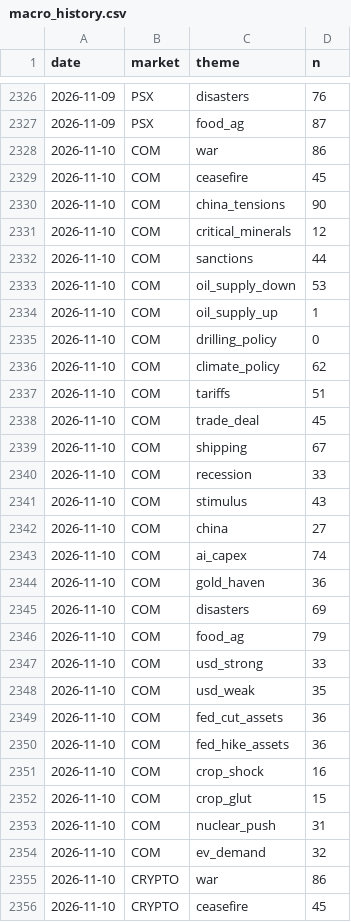
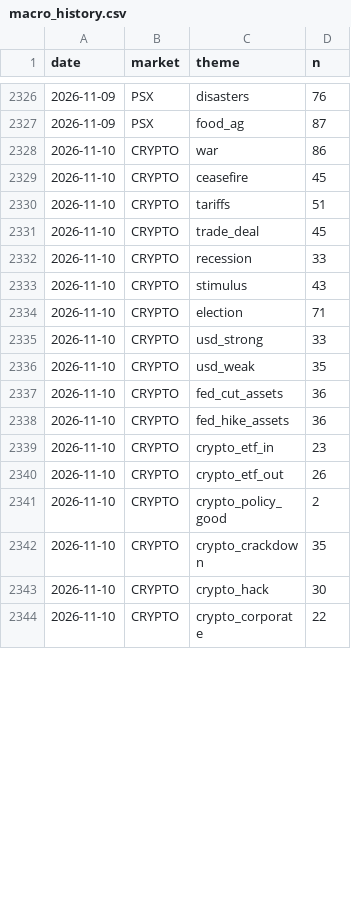
Before and after one commit to clyphor/stock-screener, a CSV file: results/macro_history.csv, drawn as a sheet; only a part is shown, gaps mark what is left out; the shorter side is filled out with more unchanged rows; the diff covers the shown part only.

```diff
--- a/results/macro_history.csv
+++ b/results/macro_history.csv
@@ -2327,29 +2327,2 @@ date,market,theme,n
 2026-11-09,PSX,food_ag,87
-2026-11-10,COM,war,86
-2026-11-10,COM,ceasefire,45
-2026-11-10,COM,china_tensions,90
-2026-11-10,COM,critical_minerals,12
-2026-11-10,COM,sanctions,44
-2026-11-10,COM,oil_supply_down,53
-2026-11-10,COM,oil_supply_up,1
-2026-11-10,COM,drilling_policy,0
-2026-11-10,COM,climate_policy,62
-2026-11-10,COM,tariffs,51
-2026-11-10,COM,trade_deal,45
-2026-11-10,COM,shipping,67
-2026-11-10,COM,recession,33
-2026-11-10,COM,stimulus,43
-2026-11-10,COM,china,27
-2026-11-10,COM,ai_capex,74
-2026-11-10,COM,gold_haven,36
-2026-11-10,COM,disasters,69
-2026-11-10,COM,food_ag,79
-2026-11-10,COM,usd_strong,33
-2026-11-10,COM,usd_weak,35
-2026-11-10,COM,fed_cut_assets,36
-2026-11-10,COM,fed_hike_assets,36
-2026-11-10,COM,crop_shock,16
-2026-11-10,COM,crop_glut,15
-2026-11-10,COM,nuclear_push,31
-2026-11-10,COM,ev_demand,32
 2026-11-10,CRYPTO,war,86
```
Also changed, not shown: 22 added rows elsewhere in this file, results/history/2026-11-10.csv, results/label_state.csv, 4 other files.
